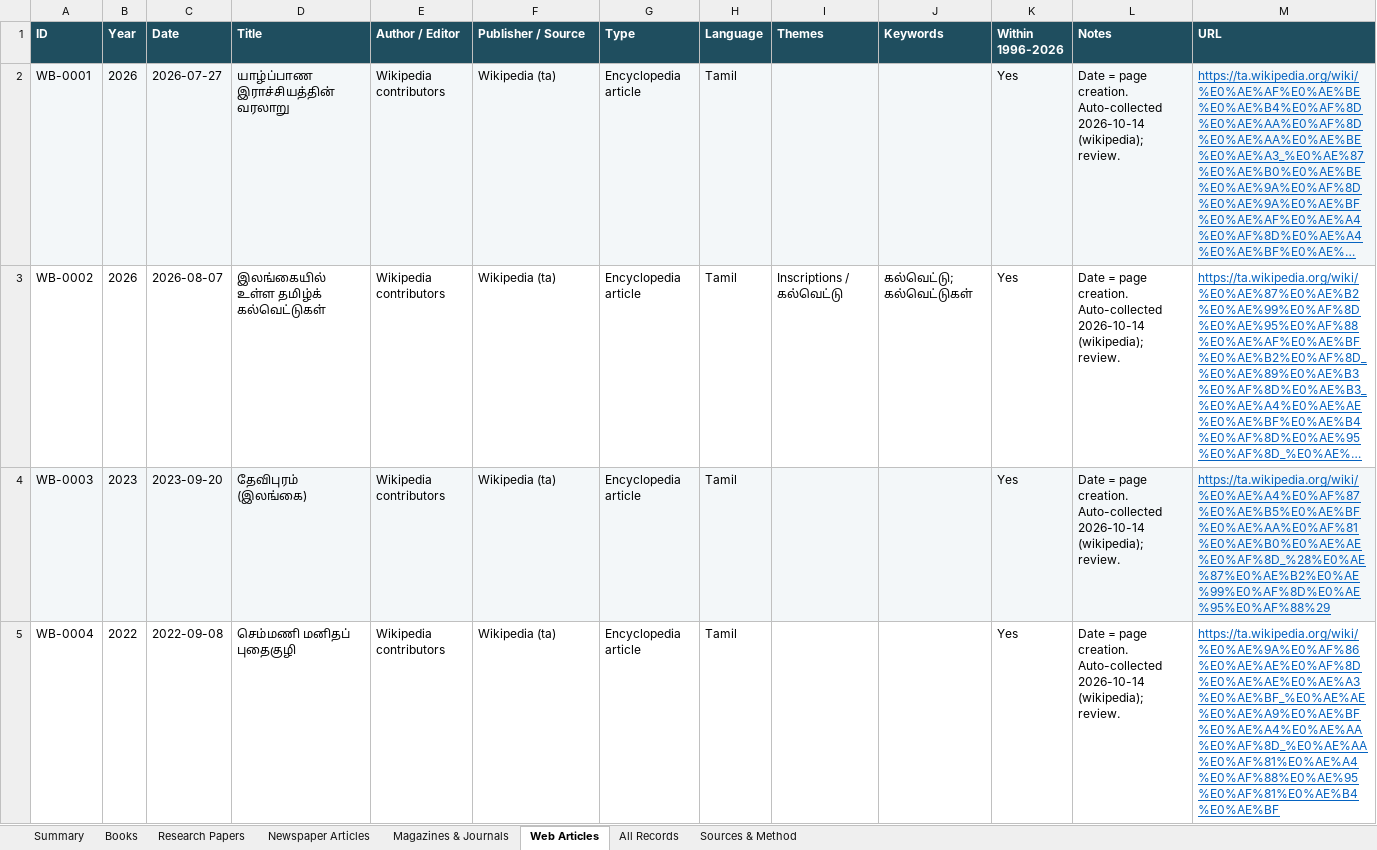
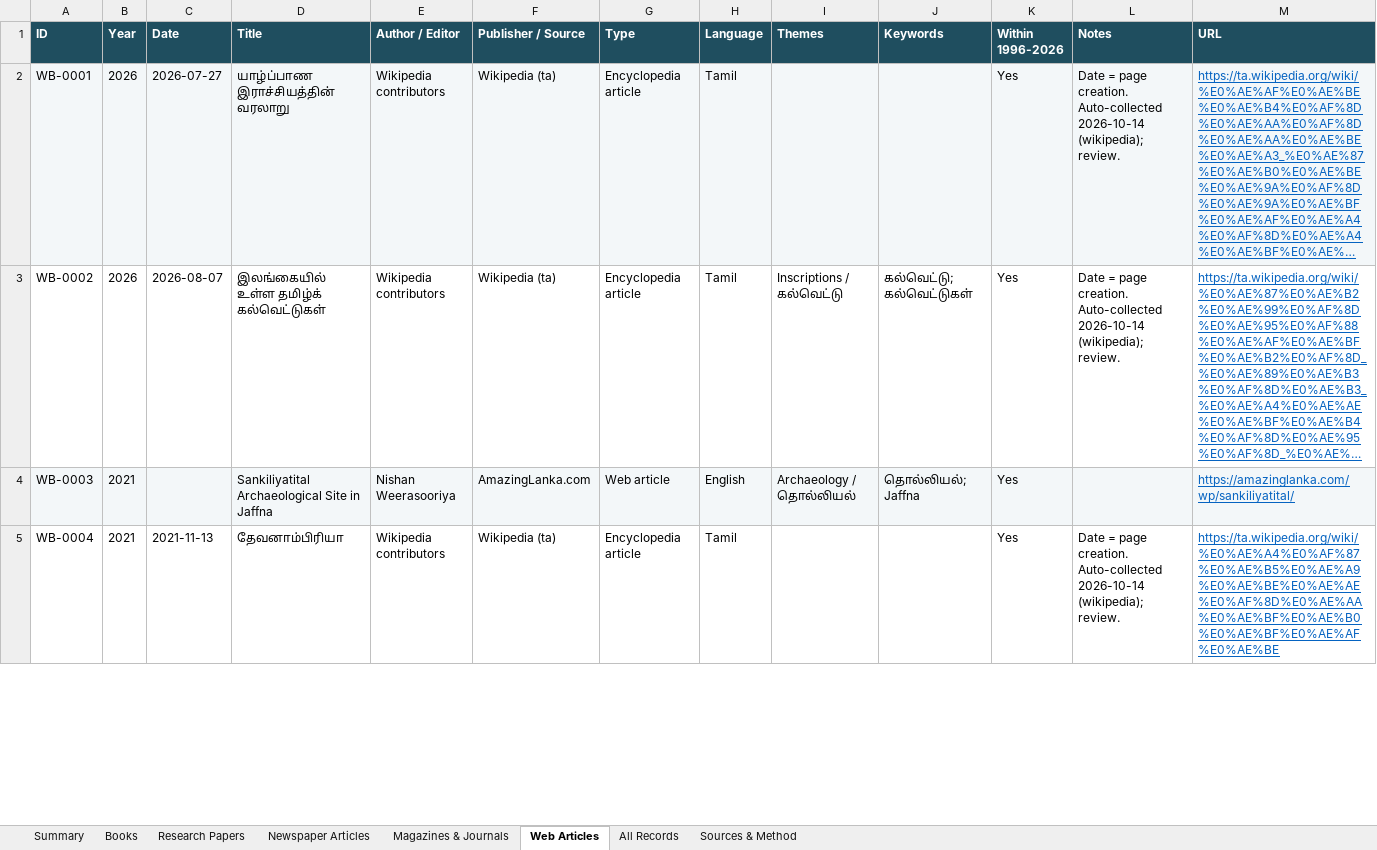
Before and after one commit to Udhayan26/srilanka-tamil-inscriptions-bibliography, an Excel workbook: output/SriLanka_Tamil_Inscriptions_Bibliography.xlsx, sheet Web Articles, drawn as a sheet; only a part is shown; long unchanged cells end in …; values as stored, in another font and other column widths than the file's, no borders; the diff covers the shown part only; the diff names each change by its address in the sheet, - before the commit and + after, or states it on an @@ line.

```diff
--- a/output/SriLanka_Tamil_Inscriptions_Bibliography.xlsx (sheet Web Articles)
+++ b/output/SriLanka_Tamil_Inscriptions_Bibliography.xlsx (sheet Web Articles)
-B4 (Year): 2023
+B4 (Year): 2021
-C4 (Date): 2023-09-20
+C4 (Date): (empty)
-D4 (Title): தேவிபுரம் (இலங்கை)
+D4 (Title): Sankiliyatital Archaeological Site in Jaffna
-E4 (Author / Editor): Wikipedia contributors
+E4 (Author / Editor): Nishan Weerasooriya
-F4 (Publisher / Source): Wikipedia (ta)
+F4 (Publisher / Source): AmazingLanka.com
-G4 (Type): Encyclopedia article
+G4 (Type): Web article
-H4 (Language): Tamil
+H4 (Language): English
-I4 (Themes): (empty)
+I4 (Themes): Archaeology / தொல்லியல்
-J4 (Keywords): (empty)
+J4 (Keywords): தொல்லியல்; Jaffna
-L4 (Notes): Date = page creation. Auto-collected 2026-10-14 (wikipedia); review.
+L4 (Notes): (empty)
-M4 (URL): https://ta.wikipedia.org/wiki/%E0%AE%A4%E0%AF%87%E0%AE%B5%E0%AE%BF%E0%AE%AA%E0%AF%81%E0%AE%B0%E0%AE%AE%E0%AF%8D_%28%E0%AE%87%E0%AE%B2%E0%AE%99%E0%AF%8D%E0%AE%95%E0%AF%88%29
+M4 (URL): https://amazinglanka.com/wp/sankiliyatital/
-B5 (Year): 2022
+B5 (Year): 2021
-C5 (Date): 2022-09-08
+C5 (Date): 2021-11-13
-D5 (Title): செம்மணி மனிதப் புதைகுழி
+D5 (Title): தேவனாம்பிரியா
-M5 (URL): https://ta.wikipedia.org/wiki/%E0%AE%9A%E0%AF%86%E0%AE%AE%E0%AF%8D%E0%AE%AE%E0%AE%A3%E0%AE%BF_%E0%AE%AE%E0%AE%A9%E0%AE%BF%E0%AE%A4%E0%AE%AA%E0%AF%8D_%E0%AE%AA%E0%AF%81%E0%AE%A4%E0%AF%88%E0%AE%95%E0%AF%81%E0%AE%B4%E0%AE%BF
+M5 (URL): https://ta.wikipedia.org/wiki/%E0%AE%A4%E0%AF%87%E0%AE%B5%E0%AE%A9%E0%AE%BE%E0%AE%AE%E0%AF%8D%E0%AE%AA%E0%AE%BF%E0%AE%B0%E0%AE%BF%E0%AE%AF%E0%AE%BE
```
Also changed, not shown: 48 removed rows and 487 edited cells elsewhere in this sheet, sheet All Records, sheet Summary, 4 other files.
